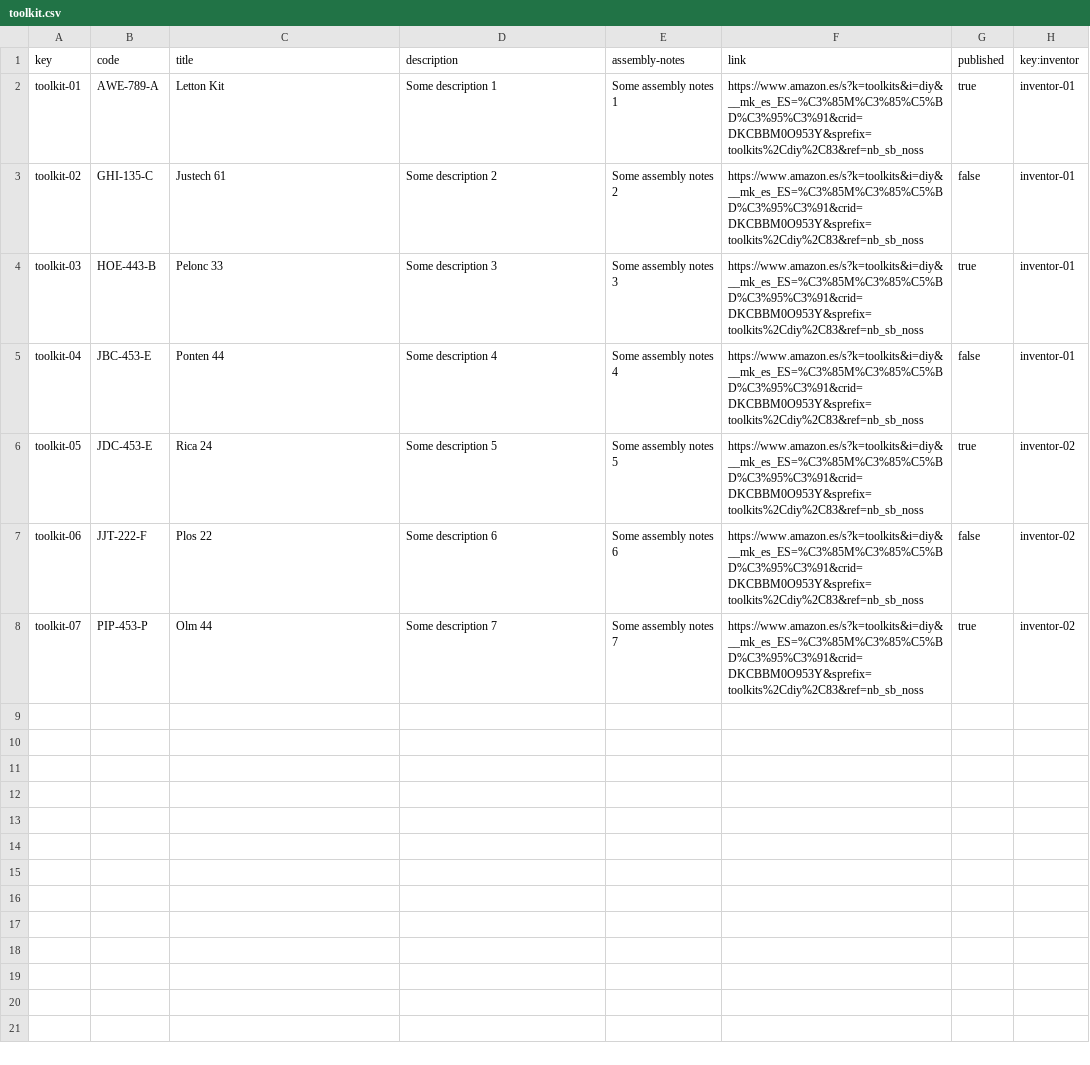
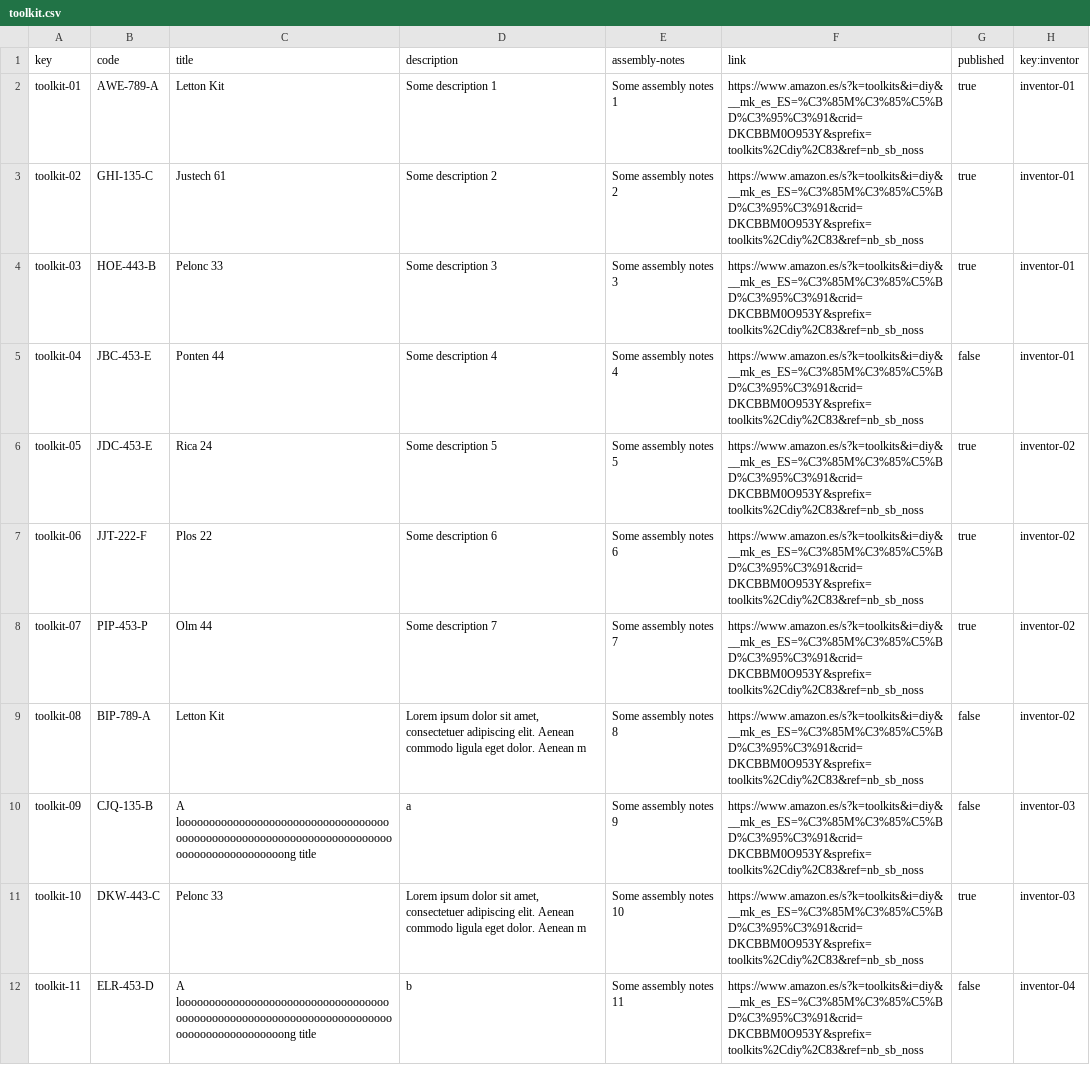
Before and after one commit to raugalroc/Acme-Toolkits, a CSV file: src/main/webapp/WEB-INF/resources/sample-data/toolkit.csv, drawn as a sheet; only a part is shown; the diff covers the shown part only.

```diff
--- a/src/main/webapp/WEB-INF/resources/sample-data/toolkit.csv
+++ b/src/main/webapp/WEB-INF/resources/sample-data/toolkit.csv
@@ -2,3 +2,3 @@ key,code,title,description,assembly-notes,link,published,key:inventor
 toolkit-01,"AWE-789-A","Letton Kit","Some description 1","Some assembly notes 1","https://www.amazon.es/s?k=toolkits&i=diy&__mk_es_ES=%C3%85M%C3%85%C5%BD%C3%95%C3%91&crid=DKCBBM0O953Y&sprefix=toolkits%2Cdiy%2C83&ref=nb_sb_noss",true,inventor-01
-toolkit-02,"GHI-135-C","Justech 61","Some description 2","Some assembly notes 2","https://www.amazon.es/s?k=toolkits&i=diy&__mk_es_ES=%C3%85M%C3%85%C5%BD%C3%95%C3%91&crid=DKCBBM0O953Y&sprefix=toolkits%2Cdiy%2C83&ref=nb_sb_noss",false,inventor-01
+toolkit-02,"GHI-135-C","Justech 61","Some description 2","Some assembly notes 2","https://www.amazon.es/s?k=toolkits&i=diy&__mk_es_ES=%C3%85M%C3%85%C5%BD%C3%95%C3%91&crid=DKCBBM0O953Y&sprefix=toolkits%2Cdiy%2C83&ref=nb_sb_noss",true,inventor-01
 toolkit-03,"HOE-443-B","Pelonc 33","Some description 3","Some assembly notes 3","https://www.amazon.es/s?k=toolkits&i=diy&__mk_es_ES=%C3%85M%C3%85%C5%BD%C3%95%C3%91&crid=DKCBBM0O953Y&sprefix=toolkits%2Cdiy%2C83&ref=nb_sb_noss",true,inventor-01
@@ -6,3 +6,7 @@ toolkit-04,"JBC-453-E","Ponten 44","Some description 4","Some assembly notes 4",
 toolkit-05,"JDC-453-E","Rica 24","Some description 5","Some assembly notes 5","https://www.amazon.es/s?k=toolkits&i=diy&__mk_es_ES=%C3%85M%C3%85%C5%BD%C3%95%C3%91&crid=DKCBBM0O953Y&sprefix=toolkits%2Cdiy%2C83&ref=nb_sb_noss",true,inventor-02
-toolkit-06,"JJT-222-F","Plos 22","Some description 6","Some assembly notes 6","https://www.amazon.es/s?k=toolkits&i=diy&__mk_es_ES=%C3%85M%C3%85%C5%BD%C3%95%C3%91&crid=DKCBBM0O953Y&sprefix=toolkits%2Cdiy%2C83&ref=nb_sb_noss",false,inventor-02
+toolkit-06,"JJT-222-F","Plos 22","Some description 6","Some assembly notes 6","https://www.amazon.es/s?k=toolkits&i=diy&__mk_es_ES=%C3%85M%C3%85%C5%BD%C3%95%C3%91&crid=DKCBBM0O953Y&sprefix=toolkits%2Cdiy%2C83&ref=nb_sb_noss",true,inventor-02
 toolkit-07,"PIP-453-P","Olm 44","Some description 7","Some assembly notes 7","https://www.amazon.es/s?k=toolkits&i=diy&__mk_es_ES=%C3%85M%C3%85%C5%BD%C3%95%C3%91&crid=DKCBBM0O953Y&sprefix=toolkits%2Cdiy%2C83&ref=nb_sb_noss",true,inventor-02
+toolkit-08,"BIP-789-A","Letton Kit","Lorem ipsum dolor sit amet, consectetuer adipiscing elit. Aenean commodo ligula eget dolor. Aenean m","Some assembly notes 8","https://www.amazon.es/s?k=toolkits&i=diy&__mk_es_ES=%C3%85M%C3%85%C5%BD%C3%95%C3%91&crid=DKCBBM0O953Y&sprefix=toolkits%2Cdiy%2C83&ref=nb_sb_noss",false,inventor-02
+toolkit-09,"CJQ-135-B","A looooooooooooooooooooooooooooooooooooooooooooooooooooooooooooooooooooooooooooooooooooooooong title","a","Some assembly notes 9","https://www.amazon.es/s?k=toolkits&i=diy&__mk_es_ES=%C3%85M%C3%85%C5%BD%C3%95%C3%91&crid=DKCBBM0O953Y&sprefix=toolkits%2Cdiy%2C83&ref=nb_sb_noss",false,inventor-03
+toolkit-10,"DKW-443-C","Pelonc 33","Lorem ipsum dolor sit amet, consectetuer adipiscing elit. Aenean commodo ligula eget dolor. Aenean m","Some assembly notes 10","https://www.amazon.es/s?k=toolkits&i=diy&__mk_es_ES=%C3%85M%C3%85%C5%BD%C3%95%C3%91&crid=DKCBBM0O953Y&sprefix=toolkits%2Cdiy%2C83&ref=nb_sb_noss",true,inventor-03
+toolkit-11,"ELR-453-D","A looooooooooooooooooooooooooooooooooooooooooooooooooooooooooooooooooooooooooooooooooooooooong title","b","Some assembly notes 11","https://www.amazon.es/s?k=toolkits&i=diy&__mk_es_ES=%C3%85M%C3%85%C5%BD%C3%95%C3%91&crid=DKCBBM0O953Y&sprefix=toolkits%2Cdiy%2C83&ref=nb_sb_noss",false,inventor-04
```
Also changed, not shown: 10 added rows elsewhere in this file, src/main/webapp/WEB-INF/resources/sample-data/quantity.csv.
